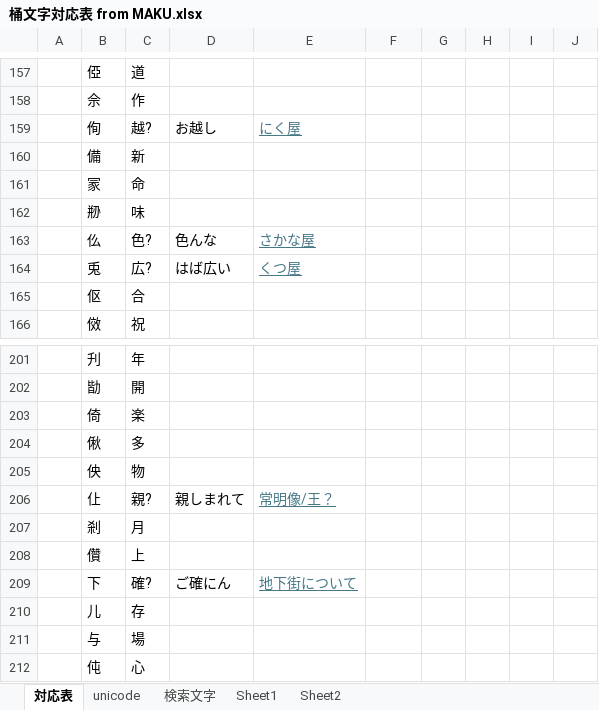
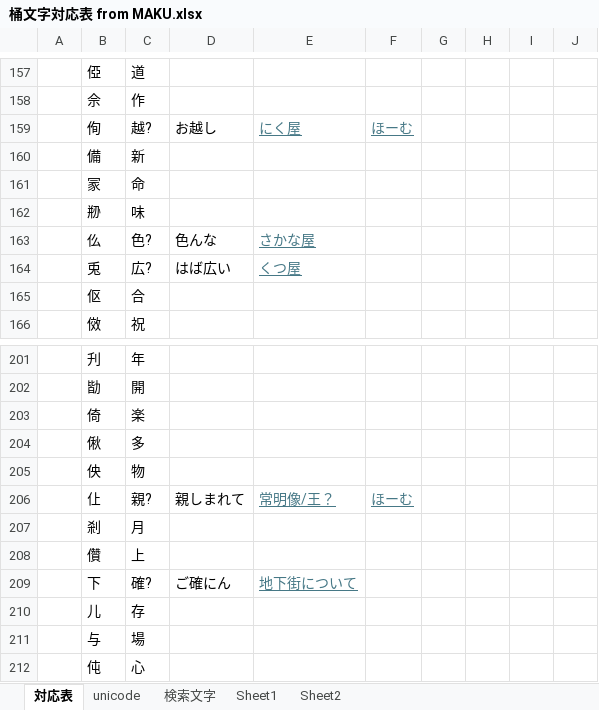
Before and after one commit to ayashiroooo/okechika-henkan, an Excel workbook: 桶文字対応表 from MAKU.xlsx, sheet 対応表, drawn as a sheet; only a part is shown, gaps mark what is left out; values as stored, in another font and other column widths than the file's, no borders; conditional formats not drawn; the diff covers the shown part only; the diff names each change by its address in the sheet, - before the commit and + after, or states it on an @@ line.

```diff
--- a/桶文字対応表 from MAKU.xlsx (sheet 対応表)
+++ b/桶文字対応表 from MAKU.xlsx (sheet 対応表)
-F159: (empty)
+F159: ほーむ
-F206: (empty)
+F206: ほーむ
```
Also changed, not shown: 13 edited cells elsewhere in this sheet, sheet unicode, 3 other files.
